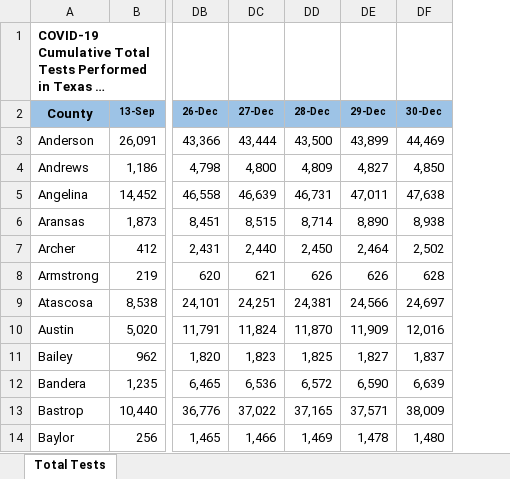
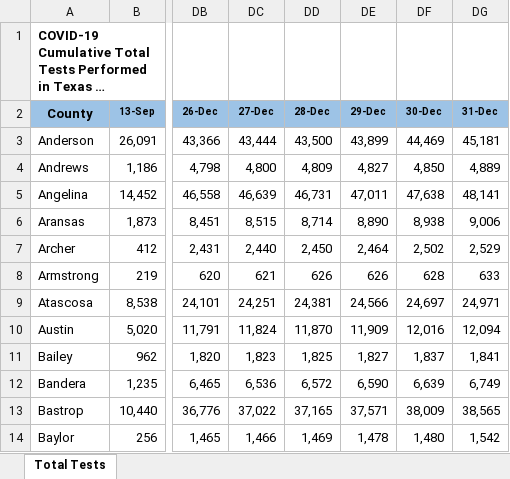
Before and after one commit to nitramssirc/CollinCountyCovidDashboard, an Excel workbook: Services/StateOfTexas/Data/CumulativeTestsOverTimeByCounty.xlsx, sheet Total Tests, drawn as a sheet; only a part is shown, gaps mark what is left out; long unchanged cells end in …; values as stored, in another font and other column widths than the file's, no borders; the diff names each change by its address in the sheet, - before the commit and + after, or states it on an @@ line.

```diff
--- a/Services/StateOfTexas/Data/CumulativeTestsOverTimeByCounty.xlsx (sheet Total Tests)
+++ b/Services/StateOfTexas/Data/CumulativeTestsOverTimeByCounty.xlsx (sheet Total Tests)
+column DG (31-Dec), rows 3-14: 45,181 | 4,889 | 48,141 | 9,006 | 2,529 | 633 | 24,971 | 12,094 | 1,841 | 6,749 | 38,565 | 1,542
```
Also changed, not shown: Services/StateOfTexas/Data/CombinedHospitalDataoverTimebyTSARegion.xlsx, Services/StateOfTexas/Data/TexasCOVID19FatalityCountDatabyCounty.xlsx, 10 other files.
